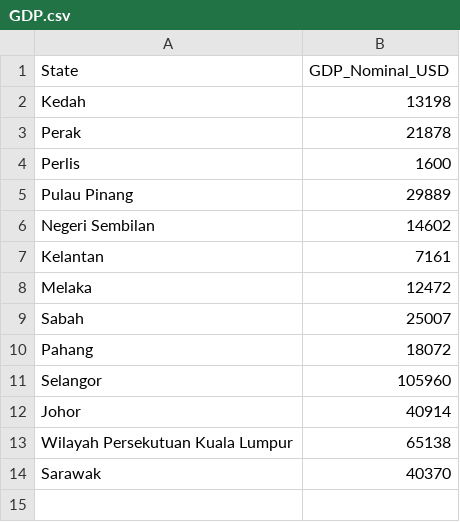
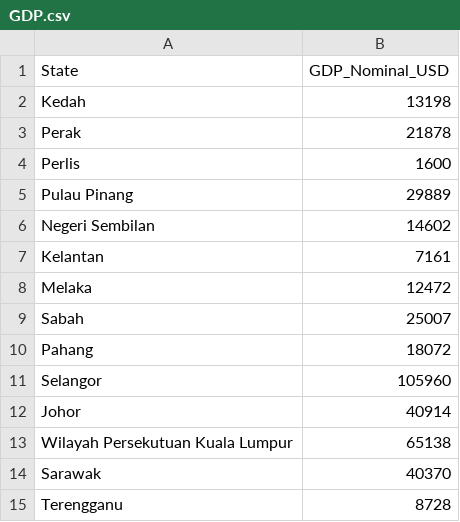
Before and after one commit to LTS0924/FIT3179, a CSV file: GDP.csv, drawn as a sheet.

Commit message:
added terengganu

```diff
--- a/GDP.csv
+++ b/GDP.csv
@@ -14 +14,2 @@ Wilayah Persekutuan Kuala Lumpur,65138
 Sarawak,40370
+Terengganu,8728
```
